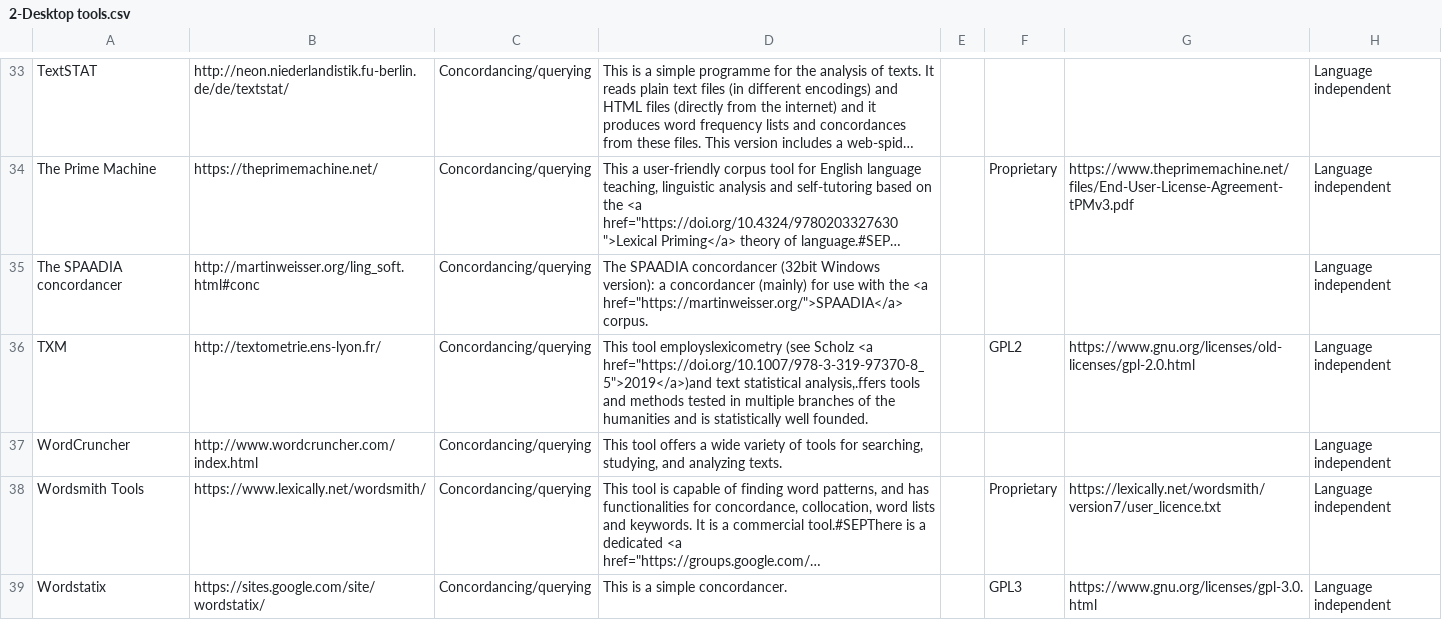
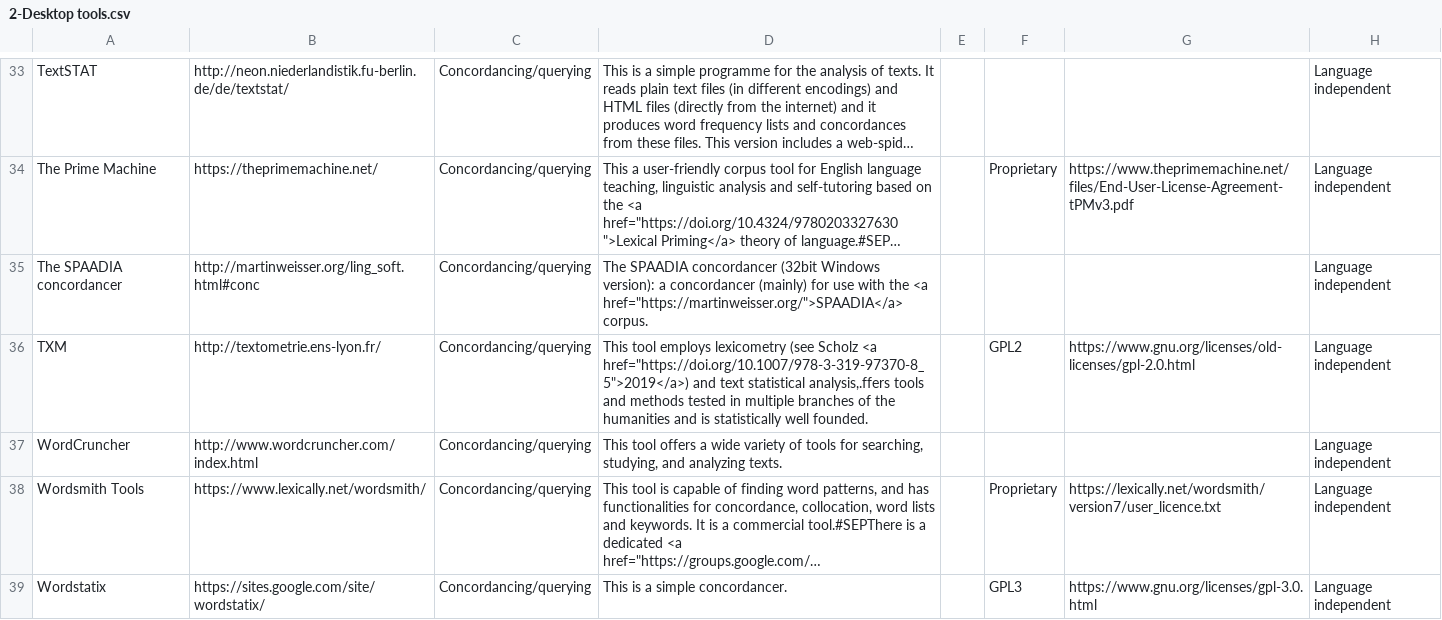
Before and after one commit to clarin-eric/resource-families-html-generator, a CSV file: resource_families/Tools/Corpus query tools/2-Desktop tools.csv, drawn as a sheet; only a part is shown, gaps mark what is left out; long unchanged cells end in …; the diff names each change by its address in the sheet, - before the commit and + after, or states it on an @@ line.

Commit message:
Update 2-Desktop tools.csv

```diff
--- a/resource_families/Tools/Corpus query tools/2-Desktop tools.csv
+++ b/resource_families/Tools/Corpus query tools/2-Desktop tools.csv
-D36: This tool employslexicometry (see Scholz <a href="https://doi.org/10.1007/978-3-319-97370-8_5">2019</a>)and text statistical…
+D36: This tool employs lexicometry (see Scholz <a href="https://doi.org/10.1007/978-3-319-97370-8_5">2019</a>) and text statistical…
```
